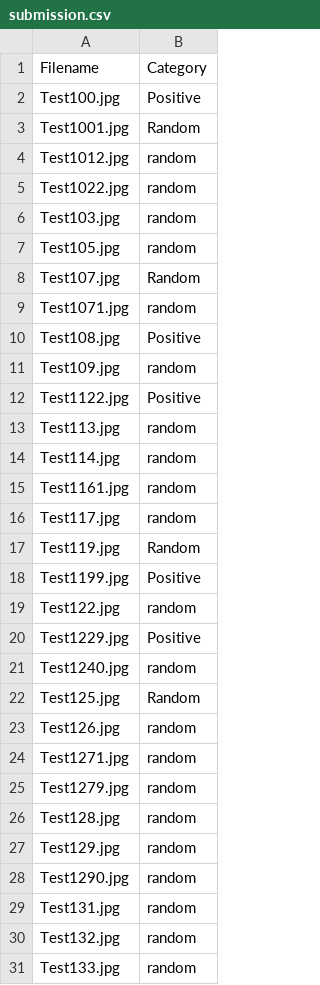
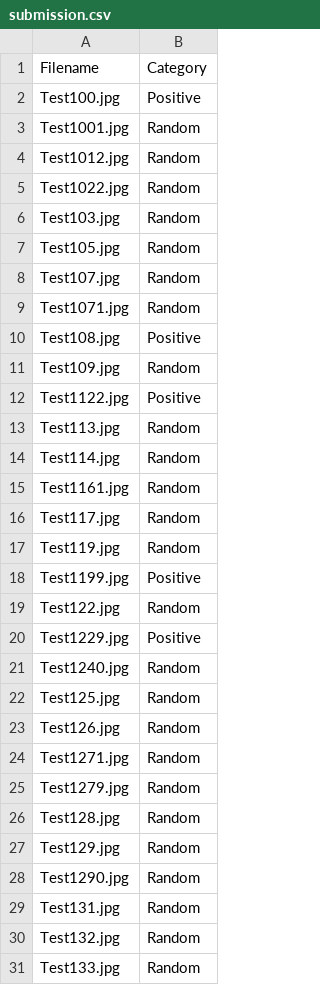
Before and after one commit to sharanp98/LoveisLove, a CSV file: model/submission.csv, drawn as a sheet; only a part is shown; the diff covers the shown part only.

Commit message:
changed final submissiob

```diff
--- a/model/submission.csv
+++ b/model/submission.csv
@@ -3,29 +3,29 @@ Test100.jpg,Positive
 Test1001.jpg,Random
-Test1012.jpg,random
-Test1022.jpg,random
-Test103.jpg,random
-Test105.jpg,random
+Test1012.jpg,Random
+Test1022.jpg,Random
+Test103.jpg,Random
+Test105.jpg,Random
 Test107.jpg,Random
-Test1071.jpg,random
+Test1071.jpg,Random
 Test108.jpg,Positive
-Test109.jpg,random
+Test109.jpg,Random
 Test1122.jpg,Positive
-Test113.jpg,random
-Test114.jpg,random
-Test1161.jpg,random
-Test117.jpg,random
+Test113.jpg,Random
+Test114.jpg,Random
+Test1161.jpg,Random
+Test117.jpg,Random
 Test119.jpg,Random
 Test1199.jpg,Positive
-Test122.jpg,random
+Test122.jpg,Random
 Test1229.jpg,Positive
-Test1240.jpg,random
+Test1240.jpg,Random
 Test125.jpg,Random
-Test126.jpg,random
-Test1271.jpg,random
-Test1279.jpg,random
-Test128.jpg,random
-Test129.jpg,random
-Test1290.jpg,random
-Test131.jpg,random
-Test132.jpg,random
-Test133.jpg,random
+Test126.jpg,Random
+Test1271.jpg,Random
+Test1279.jpg,Random
+Test128.jpg,Random
+Test129.jpg,Random
+Test1290.jpg,Random
+Test131.jpg,Random
+Test132.jpg,Random
+Test133.jpg,Random
```
Also changed, not shown: 140 edited cells elsewhere in this file.
